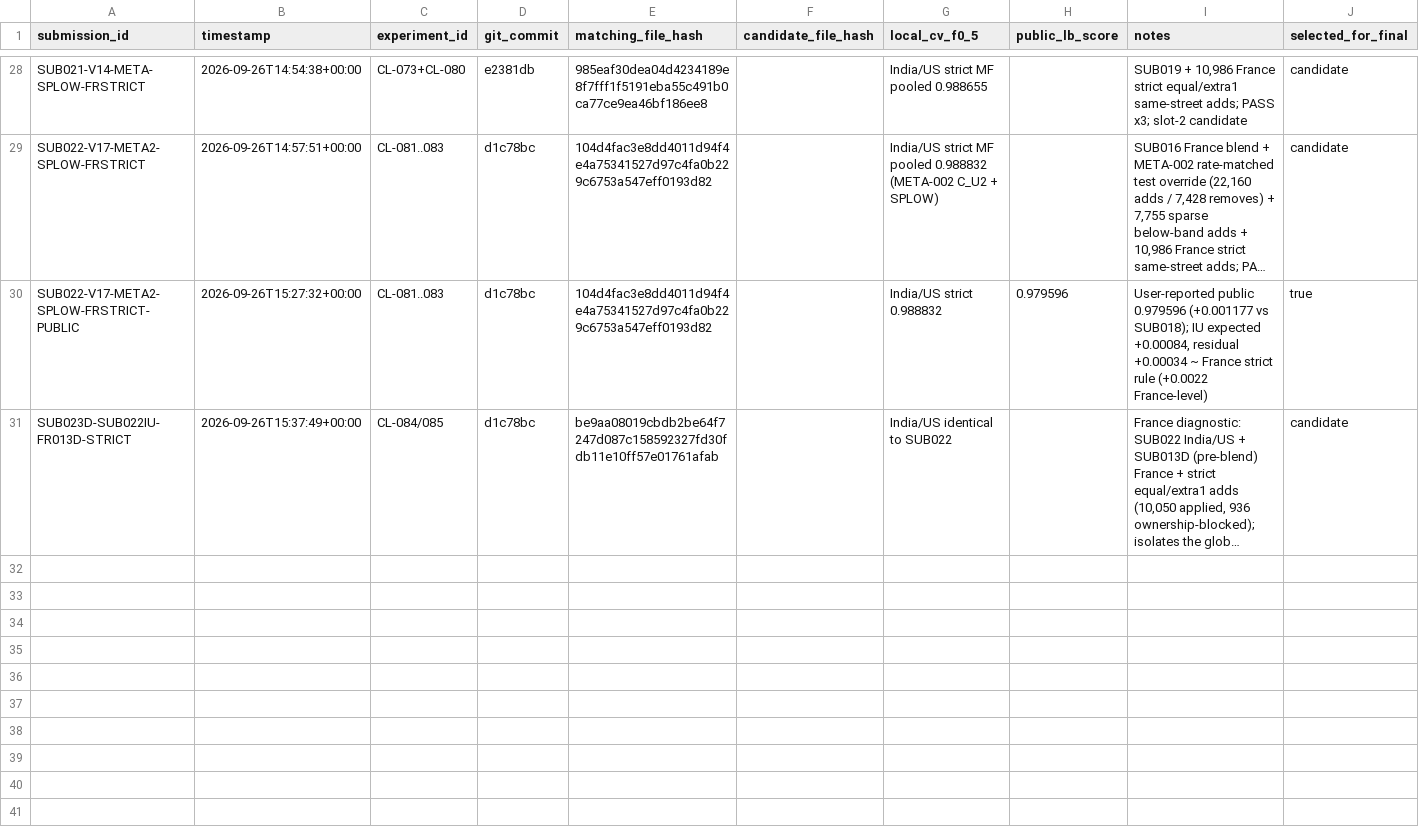
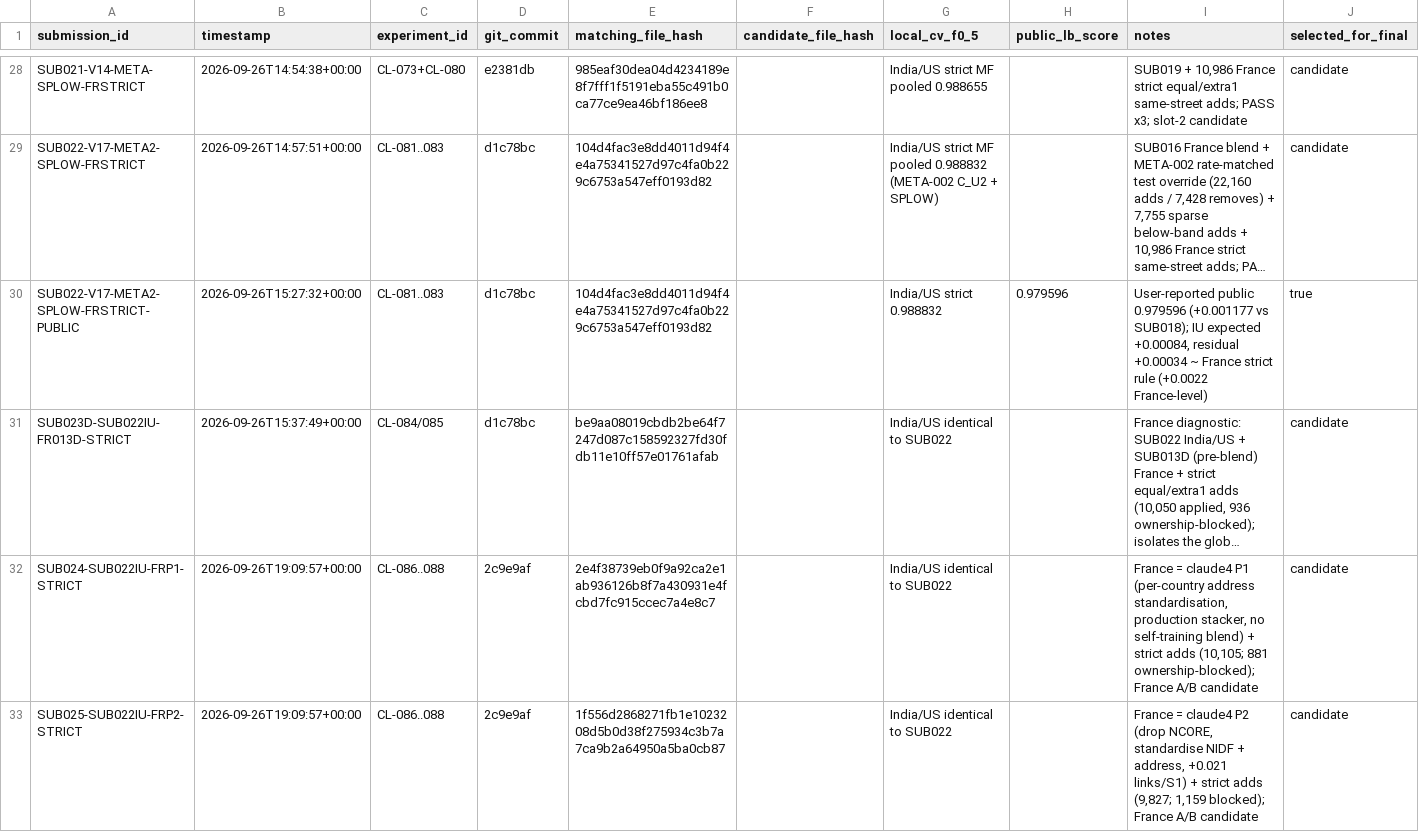
Before and after one commit to Eartherai/Amazon-ML, a CSV file: SUBMISSIONS.csv, drawn as a sheet; only a part is shown, gaps mark what is left out; long unchanged cells end in …; the diff names each change by its address in the sheet, - before the commit and + after, or states it on an @@ line.

```diff
--- a/SUBMISSIONS.csv
+++ b/SUBMISSIONS.csv
+row 32: SUB024-SUB022IU-FRP1-STRICT | 2026-09-26T19:09:57+00:00 | CL-086..088 | 2c9e9af | 2e4f38739eb0f9a92ca2e1ab936126b8f7a430931e4fcbd7fc915ccec7a4e8c7 |  | India/US identical to SUB022 |  | France = claude4 P1 (per-country address standardisation, production stacker, no self-training blend) + strict adds (10,105; 881 ownership-blocked); France A/B candidate | candidate
+row 33: SUB025-SUB022IU-FRP2-STRICT | 2026-09-26T19:09:57+00:00 | CL-086..088 | 2c9e9af | 1f556d2868271fb1e1023208d5b0d38f275934c3b7a7ca9b2a64950a5ba0cb87 |  | India/US identical to SUB022 |  | France = claude4 P2 (drop NCORE, standardise NIDF + address, +0.021 links/S1) + strict adds (9,827; 1,159 blocked); France A/B candidate | candidate
```
Also changed, not shown: EXPERIMENTS.csv.
